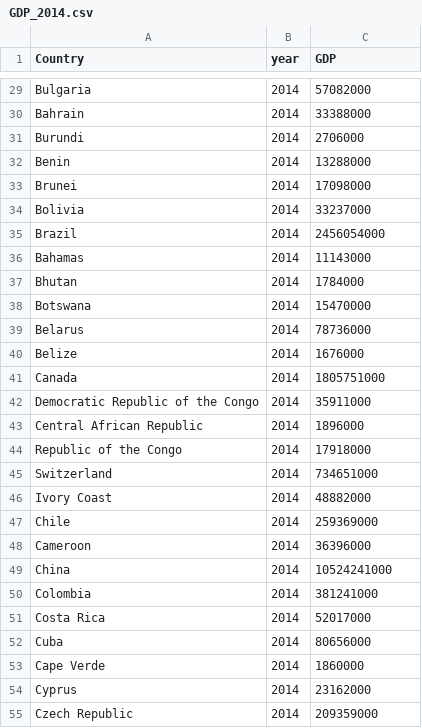
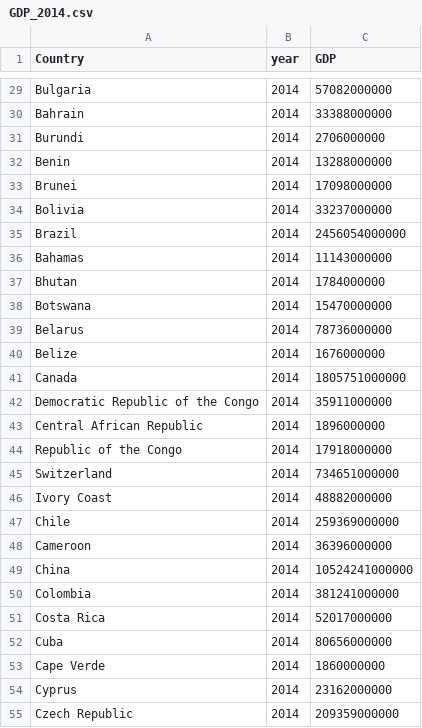
Before and after one commit to ckeenan34/CS-416-Narrative-Viz, a CSV file: data/GDP_2014.csv, drawn as a sheet; only a part is shown, gaps mark what is left out; the diff covers the shown part only; the diff names each change by its address in the sheet, - before the commit and + after, or states it on an @@ line.

```diff
--- a/data/GDP_2014.csv
+++ b/data/GDP_2014.csv
-C29 (GDP): 57082000
+C29 (GDP): 57082000000
-C30 (GDP): 33388000
+C30 (GDP): 33388000000
-C31 (GDP): 2706000
+C31 (GDP): 2706000000
-C32 (GDP): 13288000
+C32 (GDP): 13288000000
-C33 (GDP): 17098000
+C33 (GDP): 17098000000
-C34 (GDP): 33237000
+C34 (GDP): 33237000000
-C35 (GDP): 2456054000
+C35 (GDP): 2456054000000
-C36 (GDP): 11143000
+C36 (GDP): 11143000000
-C37 (GDP): 1784000
+C37 (GDP): 1784000000
-C38 (GDP): 15470000
+C38 (GDP): 15470000000
-C39 (GDP): 78736000
+C39 (GDP): 78736000000
-C40 (GDP): 1676000
+C40 (GDP): 1676000000
-C41 (GDP): 1805751000
+C41 (GDP): 1805751000000
-C42 (GDP): 35911000
+C42 (GDP): 35911000000
-C43 (GDP): 1896000
+C43 (GDP): 1896000000
-C44 (GDP): 17918000
+C44 (GDP): 17918000000
-C45 (GDP): 734651000
+C45 (GDP): 734651000000
-C46 (GDP): 48882000
+C46 (GDP): 48882000000
-C47 (GDP): 259369000
+C47 (GDP): 259369000000
-C48 (GDP): 36396000
+C48 (GDP): 36396000000
-C49 (GDP): 10524241000
+C49 (GDP): 10524241000000
-C50 (GDP): 381241000
+C50 (GDP): 381241000000
-C51 (GDP): 52017000
+C51 (GDP): 52017000000
-C52 (GDP): 80656000
+C52 (GDP): 80656000000
-C53 (GDP): 1860000
+C53 (GDP): 1860000000
-C54 (GDP): 23162000
+C54 (GDP): 23162000000
-C55 (GDP): 209359000
+C55 (GDP): 209359000000
```
Also changed, not shown: 170 edited cells elsewhere in this file.
